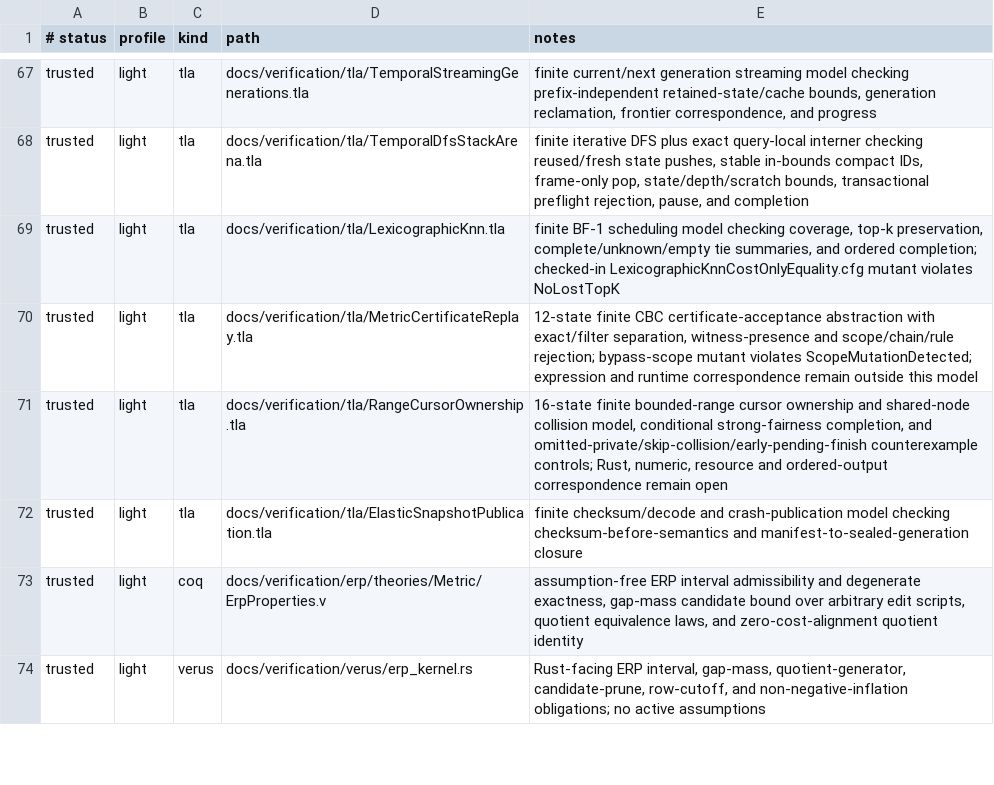
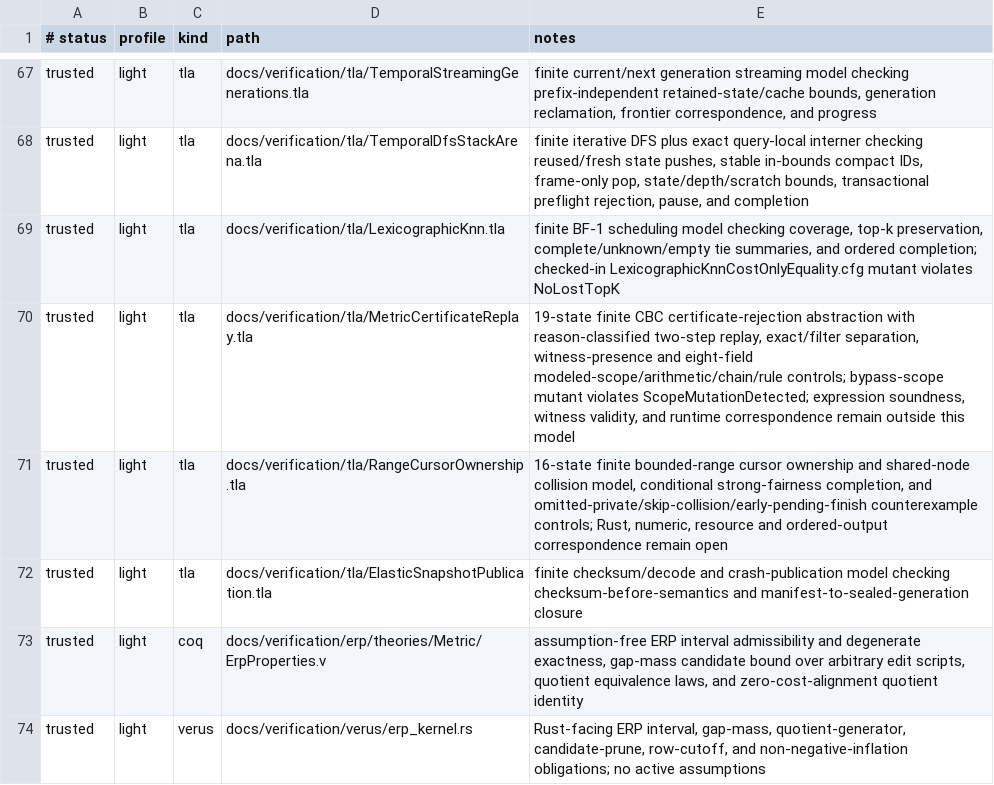
Before and after one commit to vinary-tree/liblevenshtein-rust, a TSV file: docs/verification/FORMAL_VERIFICATION_MANIFEST.tsv, drawn as a sheet; only a part is shown, gaps mark what is left out.

Commit message:
Model reason-classified CBC certificate rejection

```diff
--- a/docs/verification/FORMAL_VERIFICATION_MANIFEST.tsv
+++ b/docs/verification/FORMAL_VERIFICATION_MANIFEST.tsv
@@ -69,3 +69,3 @@ trusted	light	tla	docs/verification/tla/TemporalDfsStackArena.tla	finite iterati
 trusted	light	tla	docs/verification/tla/LexicographicKnn.tla	finite BF-1 scheduling model checking coverage, top-k preservation, complete/unknown/empty tie summaries, and ordered completion; checked-in LexicographicKnnCostOnlyEquality.cfg mutant violates NoLostTopK
-trusted	light	tla	docs/verification/tla/MetricCertificateReplay.tla	12-state finite CBC certificate-acceptance abstraction with exact/filter separation, witness-presence and scope/chain/rule rejection; bypass-scope mutant violates ScopeMutationDetected; expression and runtime correspondence remain outside this model
+trusted	light	tla	docs/verification/tla/MetricCertificateReplay.tla	19-state finite CBC certificate-rejection abstraction with reason-classified two-step replay, exact/filter separation, witness-presence and eight-field modeled-scope/arithmetic/chain/rule controls; bypass-scope mutant violates ScopeMutationDetected; expression soundness, witness validity, and runtime correspondence remain outside this model
 trusted	light	tla	docs/verification/tla/RangeCursorOwnership.tla	16-state finite bounded-range cursor ownership and shared-node collision model, conditional strong-fairness completion, and omitted-private/skip-collision/early-pending-finish counterexample controls; Rust, numeric, resource and ordered-output correspondence remain open
```
Also changed, not shown: 7 other files.
